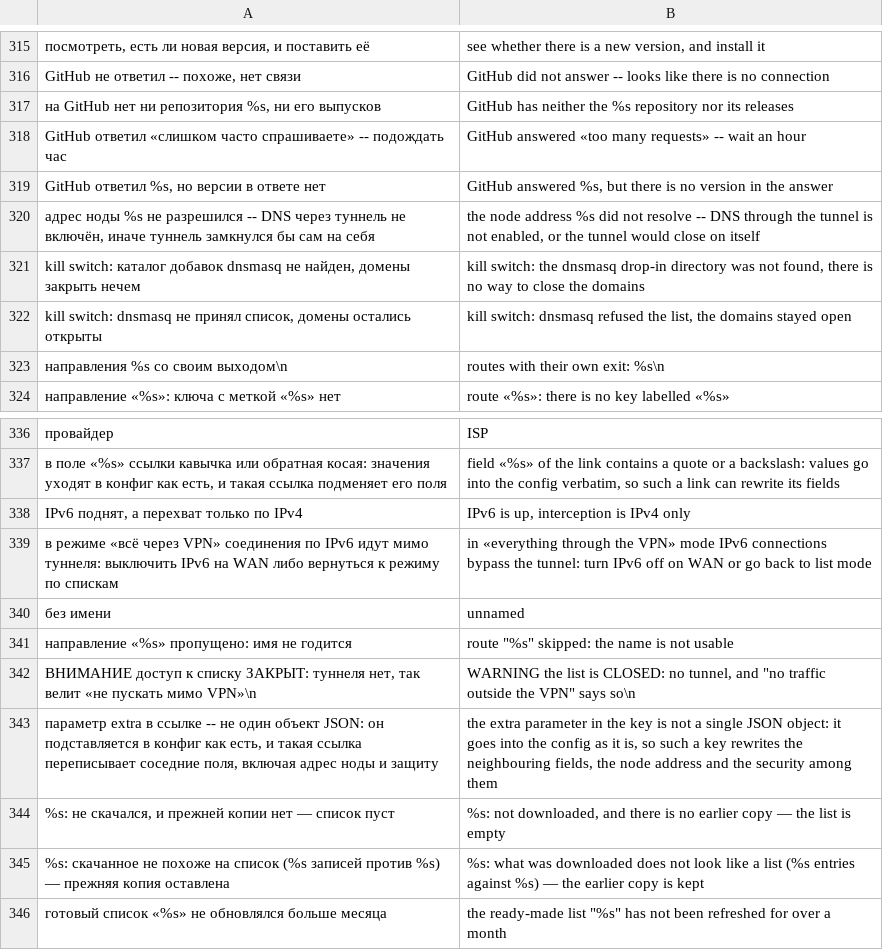
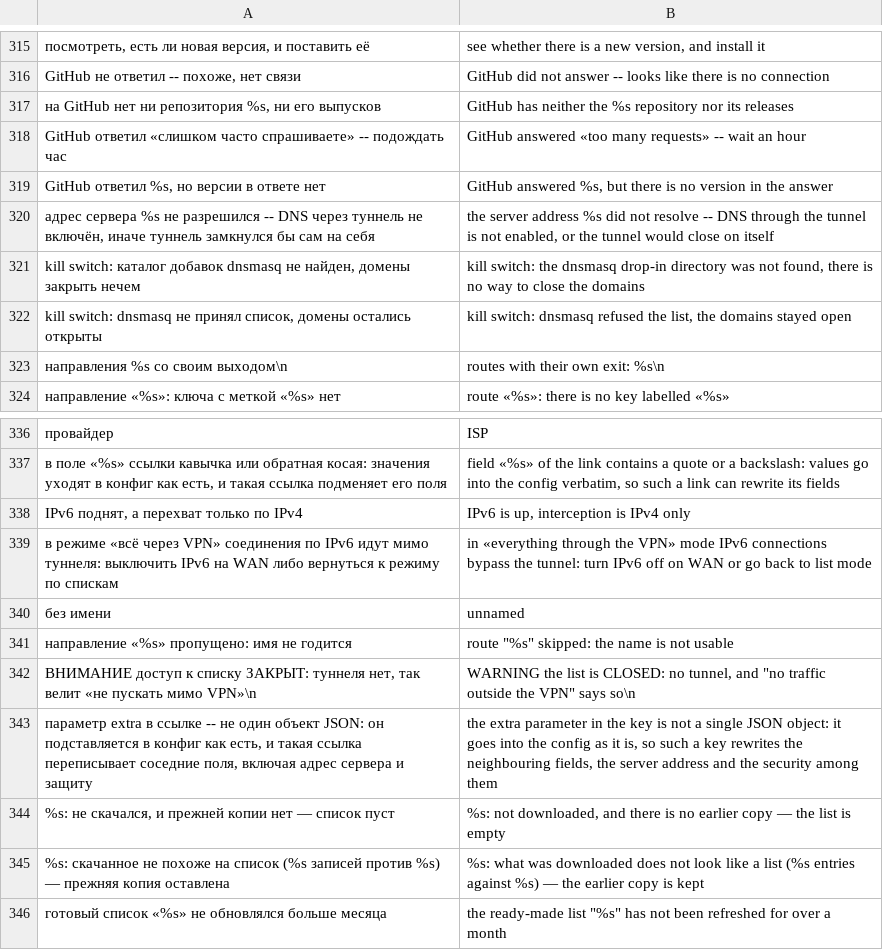
Before and after one commit to Tomonj1/byway, a TSV file: lang/en.tsv, drawn as a sheet; only a part is shown, gaps mark what is left out; the diff covers the shown part only.

Commit message:
0.1.3: «нода» убрана из того, что видит человек
В README всюду «ключ», а про машину на той стороне — «сервер». Поле статуса
переименовано вместе с панелью, которая читает его по имени.

Заодно восстановлен перевод абзаца про отказ VPN: строка в панели обновлялась,
а словарь остался со старой редакцией, и английский пользователь читал её
по-русски.

```diff
--- a/lang/en.tsv
+++ b/lang/en.tsv
@@ -319,3 +319,3 @@ GitHub ответил «слишком часто спрашиваете» -- п
 GitHub ответил %s, но версии в ответе нет	GitHub answered %s, but there is no version in the answer
-адрес ноды %s не разрешился -- DNS через туннель не включён, иначе туннель замкнулся бы сам на себя	the node address %s did not resolve -- DNS through the tunnel is not enabled, or the tunnel would close on itself
+адрес сервера %s не разрешился -- DNS через туннель не включён, иначе туннель замкнулся бы сам на себя	the server address %s did not resolve -- DNS through the tunnel is not enabled, or the tunnel would close on itself
 kill switch: каталог добавок dnsmasq не найден, домены закрыть нечем	kill switch: the dnsmasq drop-in directory was not found, there is no way to close the domains
@@ -342,3 +342,3 @@ IPv6 поднят, а перехват только по IPv4	IPv6 is up, interc
 ВНИМАНИЕ    доступ к списку ЗАКРЫТ: туннеля нет, так велит «не пускать мимо VPN»\n	WARNING     the list is CLOSED: no tunnel, and "no traffic outside the VPN" says so\n
-параметр extra в ссылке -- не один объект JSON: он подставляется в конфиг как есть, и такая ссылка переписывает соседние поля, включая адрес ноды и защиту	the extra parameter in the key is not a single JSON object: it goes into the config as it is, so such a key rewrites the neighbouring fields, the node address and the security among them
+параметр extra в ссылке -- не один объект JSON: он подставляется в конфиг как есть, и такая ссылка переписывает соседние поля, включая адрес сервера и защиту	the extra parameter in the key is not a single JSON object: it goes into the config as it is, so such a key rewrites the neighbouring fields, the server address and the security among them
 %s: не скачался, и прежней копии нет — список пуст	%s: not downloaded, and there is no earlier copy — the list is empty
```
Also changed, not shown: 1 added row, 1 removed row and 8 edited cells elsewhere in this file, 7 other files.
